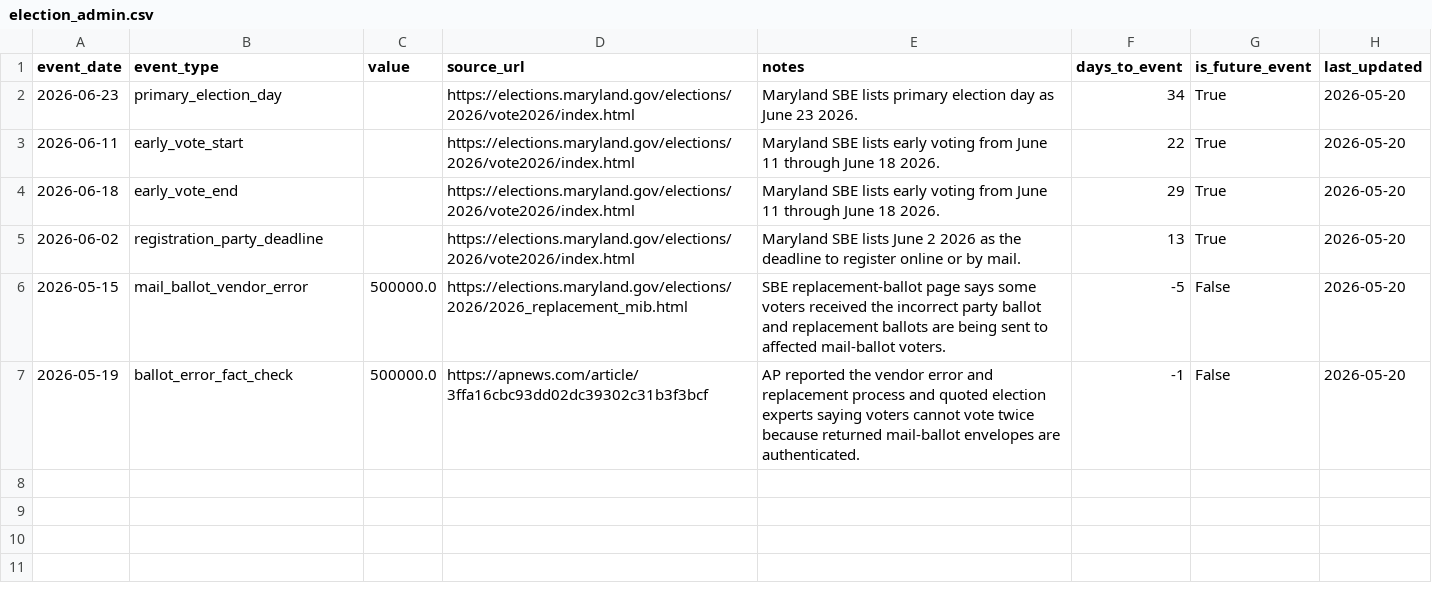
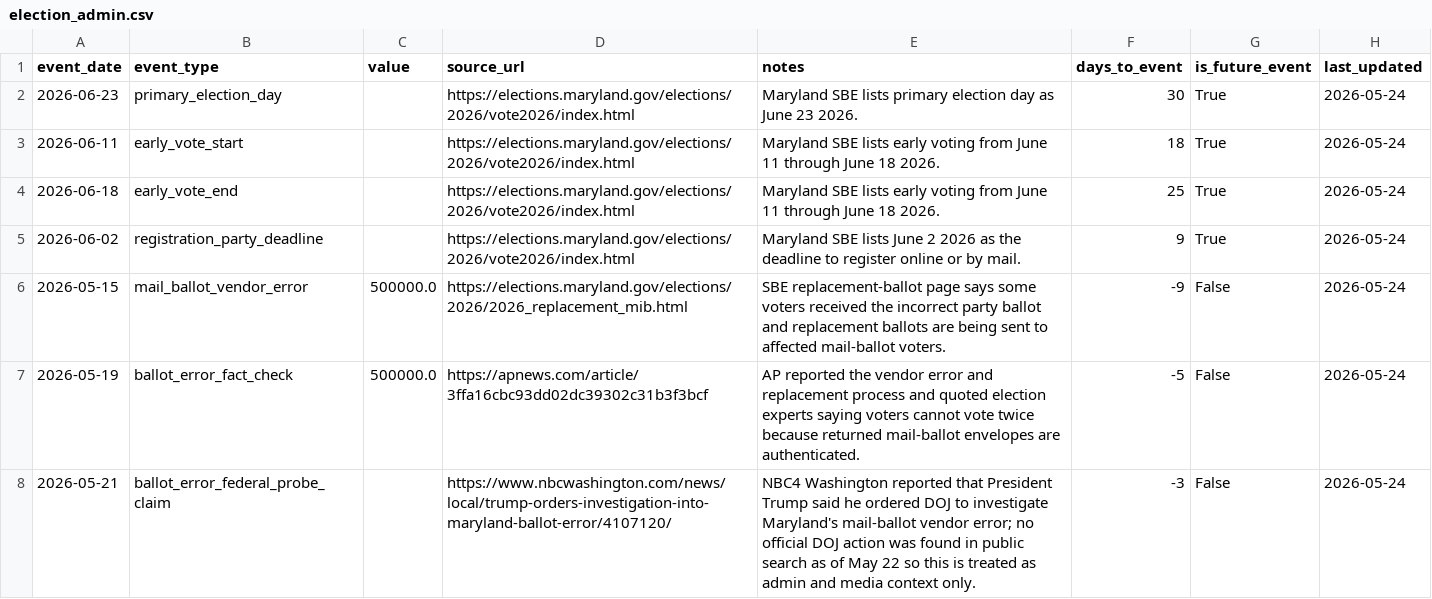
Before and after one commit to snailpop1/2026-Maryland-Governor-Nominee, a CSV file: data/processed/election_admin.csv, drawn as a sheet.

```diff
--- a/data/processed/election_admin.csv
+++ b/data/processed/election_admin.csv
@@ -1,7 +1,8 @@
 event_date,event_type,value,source_url,notes,days_to_event,is_future_event,last_updated
-2026-06-23,primary_election_day,,https://elections.maryland.gov/elections/2026/vote2026/index.html,Maryland SBE lists primary election day as June 23 2026.,34,True,2026-05-20
-2026-06-11,early_vote_start,,https://elections.maryland.gov/elections/2026/vote2026/index.html,Maryland SBE lists early voting from June 11 through June 18 2026.,22,True,2026-05-20
-2026-06-18,early_vote_end,,https://elections.maryland.gov/elections/2026/vote2026/index.html,Maryland SBE lists early voting from June 11 through June 18 2026.,29,True,2026-05-20
-2026-06-02,registration_party_deadline,,https://elections.maryland.gov/elections/2026/vote2026/index.html,Maryland SBE lists June 2 2026 as the deadline to register online or by mail.,13,True,2026-05-20
-2026-05-15,mail_ballot_vendor_error,500000.0,https://elections.maryland.gov/elections/2026/2026_replacement_mib.html,SBE replacement-ballot page says some voters received the incorrect party ballot and replacement ballots are being sent to affected mail-ballot voters.,-5,False,2026-05-20
-2026-05-19,ballot_error_fact_check,500000.0,https://apnews.com/article/3ffa16cbc93dd02dc39302c31b3f3bcf,AP reported the vendor error and replacement process and quoted election experts saying voters cannot vote twice because returned mail-ballot envelopes are authenticated.,-1,False,2026-05-20
+2026-06-23,primary_election_day,,https://elections.maryland.gov/elections/2026/vote2026/index.html,Maryland SBE lists primary election day as June 23 2026.,30,True,2026-05-24
+2026-06-11,early_vote_start,,https://elections.maryland.gov/elections/2026/vote2026/index.html,Maryland SBE lists early voting from June 11 through June 18 2026.,18,True,2026-05-24
+2026-06-18,early_vote_end,,https://elections.maryland.gov/elections/2026/vote2026/index.html,Maryland SBE lists early voting from June 11 through June 18 2026.,25,True,2026-05-24
+2026-06-02,registration_party_deadline,,https://elections.maryland.gov/elections/2026/vote2026/index.html,Maryland SBE lists June 2 2026 as the deadline to register online or by mail.,9,True,2026-05-24
+2026-05-15,mail_ballot_vendor_error,500000.0,https://elections.maryland.gov/elections/2026/2026_replacement_mib.html,SBE replacement-ballot page says some voters received the incorrect party ballot and replacement ballots are being sent to affected mail-ballot voters.,-9,False,2026-05-24
+2026-05-19,ballot_error_fact_check,500000.0,https://apnews.com/article/3ffa16cbc93dd02dc39302c31b3f3bcf,AP reported the vendor error and replacement process and quoted election experts saying voters cannot vote twice because returned mail-ballot envelopes are authenticated.,-5,False,2026-05-24
+2026-05-21,ballot_error_federal_probe_claim,,https://www.nbcwashington.com/news/local/trump-orders-investigation-into-maryland-ballot-error/4107120/,NBC4 Washington reported that President Trump said he ordered DOJ to investigate Maryland's mail-ballot vendor error; no official DOJ action was found in public search as of May 22 so this is treated as admin and media context only.,-3,False,2026-05-24
```
Also changed, not shown: data/processed/candidate_forecast.csv, data/processed/events.csv, 48 other files.
